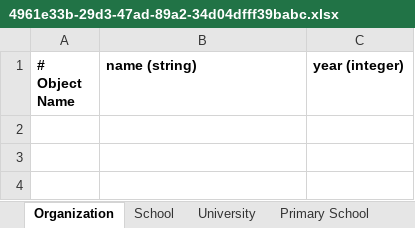
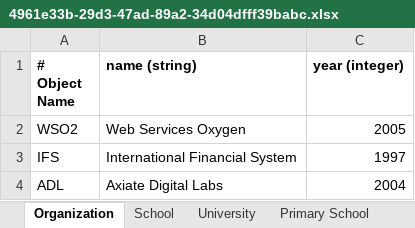
Before and after one commit to OntoBot-org/ontobot-app, an Excel workbook: flask-server/ontobot/files/excel/4961e33b-29d3-47ad-89a2-34d04dfff39babc.xlsx, sheet Organization, drawn as a sheet; values as stored, in another font and other column widths than the file's, no borders; the diff names each change by its address in the sheet, - before the commit and + after, or states it on an @@ line.

```diff
--- a/flask-server/ontobot/files/excel/4961e33b-29d3-47ad-89a2-34d04dfff39babc.xlsx (sheet Organization)
+++ b/flask-server/ontobot/files/excel/4961e33b-29d3-47ad-89a2-34d04dfff39babc.xlsx (sheet Organization)
+row 2: WSO2 | Web Services Oxygen | 2005
+row 3: IFS | International Financial System | 1997
+row 4: ADL | Axiate Digital Labs | 2004
```
Also changed, not shown: sheet School, sheet University, sheet Student, sheet Lecture, sheet Junior Lecture, sheet Senior Lecture, 4 more sheets, other sheet tabs, flask-server/ontobot/files/excel/filled-excel/4961e33b-29d3-47ad-89a2-34d04dfff39babc.xlsx, 6 other files.
